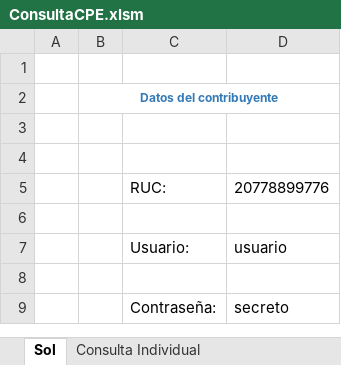
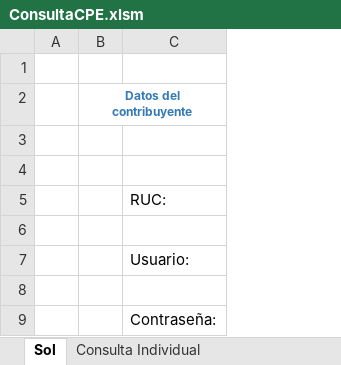
Before and after one commit to PartidaDoble/ConsultaCPE, an Excel workbook: ConsultaCPE.xlsm, sheet Sol, drawn as a sheet; values as stored, in another font and other column widths than the file's, no borders; charts and pictures not drawn; the diff names each change by its address in the sheet, - before the commit and + after, or states it on an @@ line.

```diff
--- a/ConsultaCPE.xlsm (sheet Sol)
+++ b/ConsultaCPE.xlsm (sheet Sol)
-column D, rows 5-9: 20778899776 |  | usuario |  | secreto
```
Also changed, not shown: sheet Consulta Masiva, sheet Consulta Individual, sheet Notas, charts or pictures, 2 other files.
